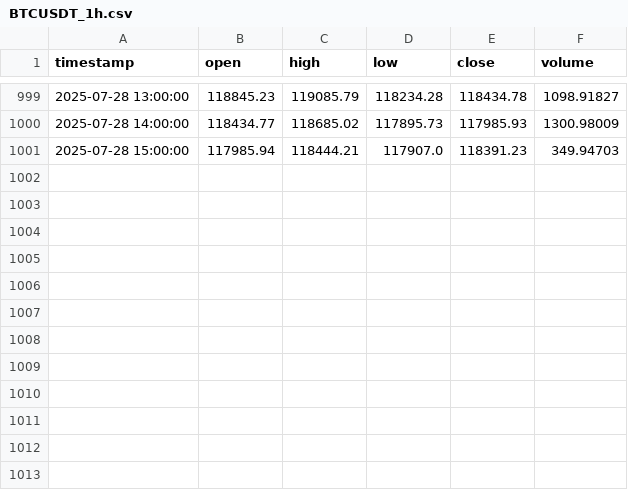
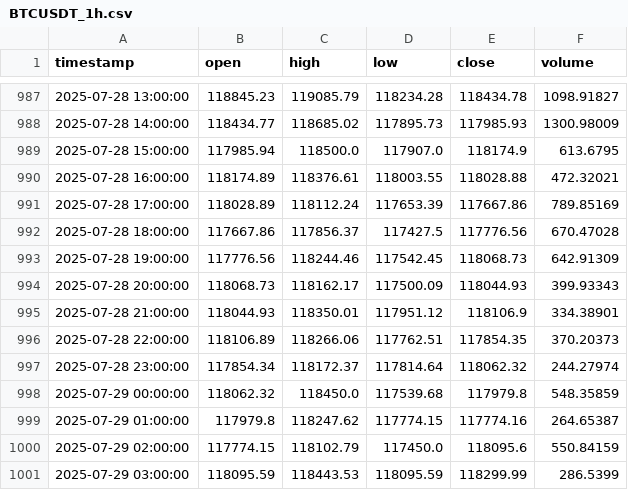
Before and after one commit to Vivan2025wd/AI-TRADING-SETUP, a CSV file: backend/data/ohlcv/BTCUSDT_1h.csv, drawn as a sheet; only a part is shown, gaps mark what is left out; the diff covers the shown part only.

```diff
--- a/backend/data/ohlcv/BTCUSDT_1h.csv
+++ b/backend/data/ohlcv/BTCUSDT_1h.csv
@@ -1000,2 +988,14 @@ timestamp,open,high,low,close,volume
 2025-07-28 14:00:00,118434.77,118685.02,117895.73,117985.93,1300.98009
-2025-07-28 15:00:00,117985.94,118444.21,117907.0,118391.23,349.94703
+2025-07-28 15:00:00,117985.94,118500.0,117907.0,118174.9,613.6795
+2025-07-28 16:00:00,118174.89,118376.61,118003.55,118028.88,472.32021
+2025-07-28 17:00:00,118028.89,118112.24,117653.39,117667.86,789.85169
+2025-07-28 18:00:00,117667.86,117856.37,117427.5,117776.56,670.47028
+2025-07-28 19:00:00,117776.56,118244.46,117542.45,118068.73,642.91309
+2025-07-28 20:00:00,118068.73,118162.17,117500.09,118044.93,399.93343
+2025-07-28 21:00:00,118044.93,118350.01,117951.12,118106.9,334.38901
+2025-07-28 22:00:00,118106.89,118266.06,117762.51,117854.35,370.20373
+2025-07-28 23:00:00,117854.34,118172.37,117814.64,118062.32,244.27974
+2025-07-29 00:00:00,118062.32,118450.0,117539.68,117979.8,548.35859
+2025-07-29 01:00:00,117979.8,118247.62,117774.15,117774.16,264.65387
+2025-07-29 02:00:00,117774.15,118102.79,117450.0,118095.6,550.84159
+2025-07-29 03:00:00,118095.59,118443.53,118095.59,118299.99,286.5399
```
Also changed, not shown: 12 removed rows elsewhere in this file, backend/data/ohlcv/AVAXUSDT_1h.csv, backend/data/ohlcv/DOTUSDT_1h.csv, 34 other files.
